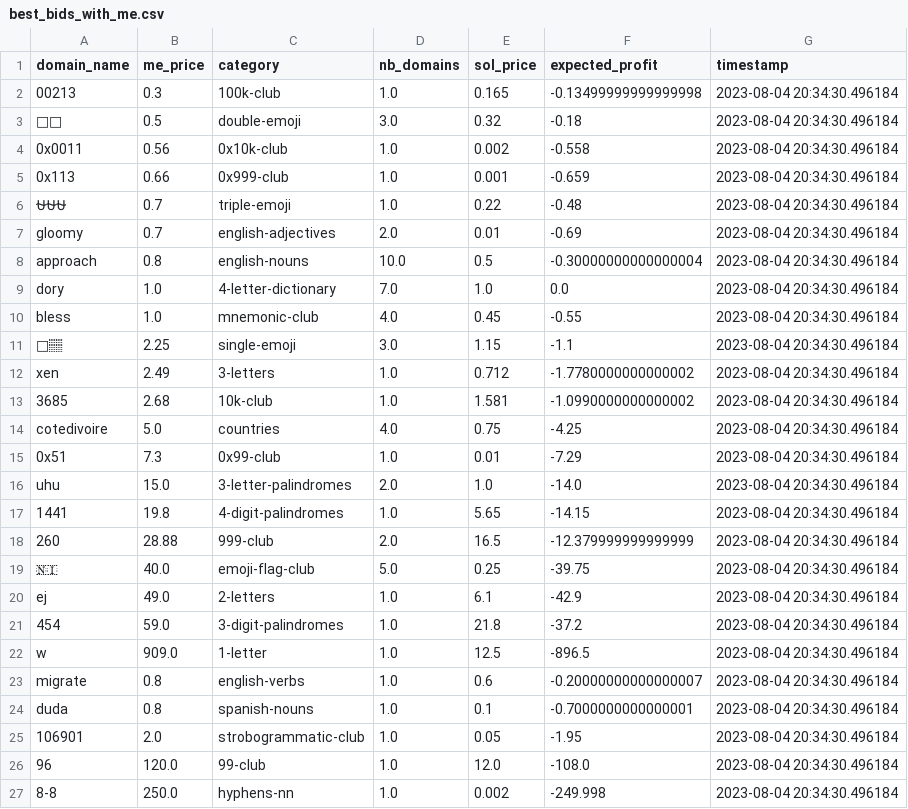
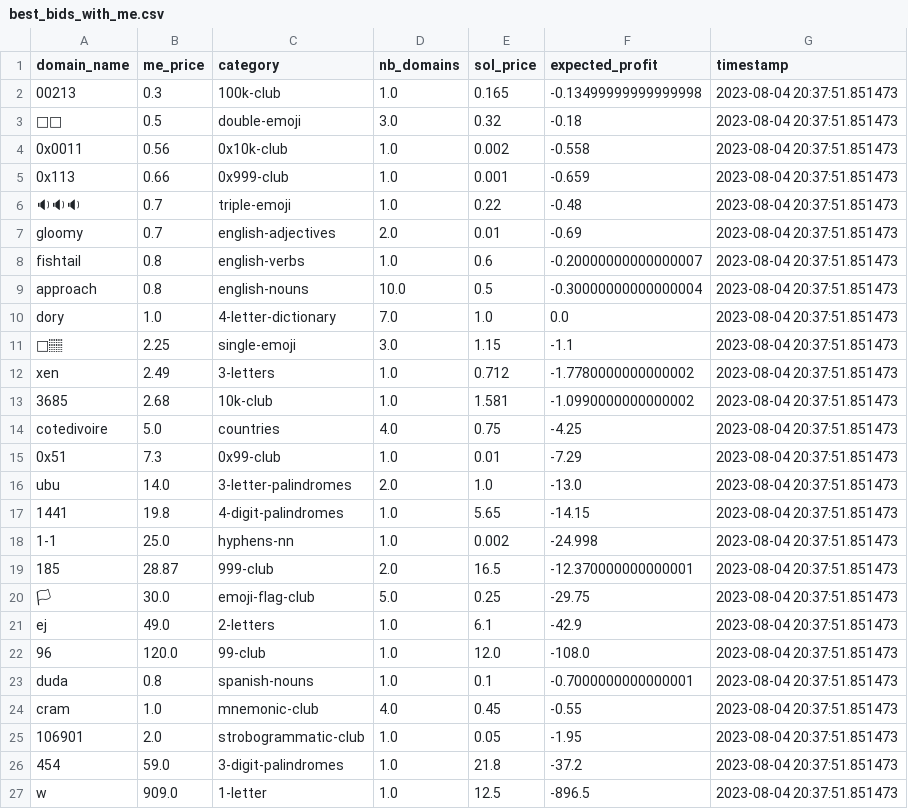
Before and after one commit to Taequn/bonfida-arbs-bot, a CSV file: data/best_bids_with_me.csv, drawn as a sheet; removed rows and columns are numbered as before the commit, all else as after; the diff names each change by its address in the sheet, - before the commit and + after, or states it on an @@ line.

```diff
--- a/data/best_bids_with_me.csv
+++ b/data/best_bids_with_me.csv
-G2:G7 (timestamp): 2023-08-04 20:34:30.496184
+G2:G7 (timestamp): 2023-08-04 20:37:51.851473
-A6 (domain_name): ⛎⛎⛎
+A6 (domain_name): 🔉🔉🔉
+row 8: fishtail | 0.8 | english-verbs | 1.0 | 0.6 | -0.20000000000000007 | 2023-08-04 20:37:51.851473
-G9:G10 (timestamp): 2023-08-04 20:34:30.496184
+G9:G10 (timestamp): 2023-08-04 20:37:51.851473
-row 10: bless | 1.0 | mnemonic-club | 4.0 | 0.45 | -0.55 | 2023-08-04 20:34:30.496184
-G11:G17 (timestamp): 2023-08-04 20:34:30.496184
+G11:G17 (timestamp): 2023-08-04 20:37:51.851473
-A16 (domain_name): uhu
+A16 (domain_name): ubu
-B16 (me_price): 15.0
+B16 (me_price): 14.0
-F16 (expected_profit): -14.0
+F16 (expected_profit): -13.0
-row 18: 260 | 28.88 | 999-club | 2.0 | 16.5 | -12.379999999999999 | 2023-08-04 20:34:30.496184
-row 19: 🇳🇮 | 40.0 | emoji-flag-club | 5.0 | 0.25 | -39.75 | 2023-08-04 20:34:30.496184
+row 18: 1-1 | 25.0 | hyphens-nn | 1.0 | 0.002 | -24.998 | 2023-08-04 20:37:51.851473
+row 19: 185 | 28.87 | 999-club | 2.0 | 16.5 | -12.370000000000001 | 2023-08-04 20:37:51.851473
+row 20: 🏳 | 30.0 | emoji-flag-club | 5.0 | 0.25 | -29.75 | 2023-08-04 20:37:51.851473
-G21 (timestamp): 2023-08-04 20:34:30.496184
+G21 (timestamp): 2023-08-04 20:37:51.851473
-row 21: 454 | 59.0 | 3-digit-palindromes | 1.0 | 21.8 | -37.2 | 2023-08-04 20:34:30.496184
-row 22: w | 909.0 | 1-letter | 1.0 | 12.5 | -896.5 | 2023-08-04 20:34:30.496184
-row 23: migrate | 0.8 | english-verbs | 1.0 | 0.6 | -0.20000000000000007 | 2023-08-04 20:34:30.496184
+row 22: 96 | 120.0 | 99-club | 1.0 | 12.0 | -108.0 | 2023-08-04 20:37:51.851473
-G23 (timestamp): 2023-08-04 20:34:30.496184
+G23 (timestamp): 2023-08-04 20:37:51.851473
+row 24: cram | 1.0 | mnemonic-club | 4.0 | 0.45 | -0.55 | 2023-08-04 20:37:51.851473
-G25 (timestamp): 2023-08-04 20:34:30.496184
+G25 (timestamp): 2023-08-04 20:37:51.851473
-row 26: 96 | 120.0 | 99-club | 1.0 | 12.0 | -108.0 | 2023-08-04 20:34:30.496184
-row 27: 8-8 | 250.0 | hyphens-nn | 1.0 | 0.002 | -249.998 | 2023-08-04 20:34:30.496184
+row 26: 454 | 59.0 | 3-digit-palindromes | 1.0 | 21.8 | -37.2 | 2023-08-04 20:37:51.851473
+row 27: w | 909.0 | 1-letter | 1.0 | 12.5 | -896.5 | 2023-08-04 20:37:51.851473
```
Also changed, not shown: 1 other file.
